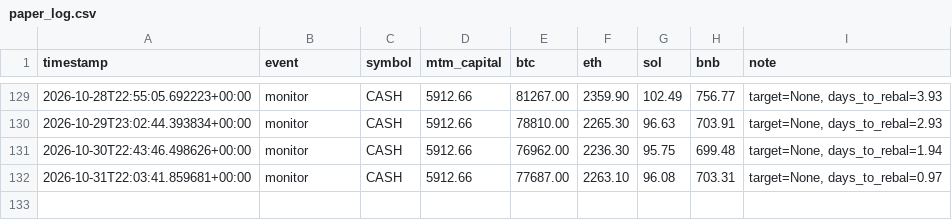
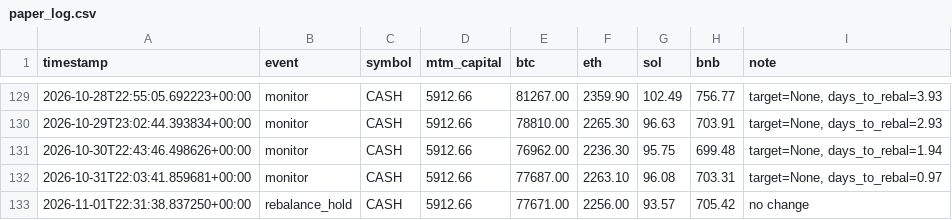
Before and after one commit to lferrari231-glitch/paper-trade-bot, a CSV file: paper_log.csv, drawn as a sheet; only a part is shown, gaps mark what is left out; the diff names each change by its address in the sheet, - before the commit and + after, or states it on an @@ line.

```diff
--- a/paper_log.csv
+++ b/paper_log.csv
+row 133: 2026-11-01T22:31:38.837250+00:00 | rebalance_hold | CASH | 5912.66 | 77671.00 | 2256.00 | 93.57 | 705.42 | no change
```
Also changed, not shown: 4 other files.
